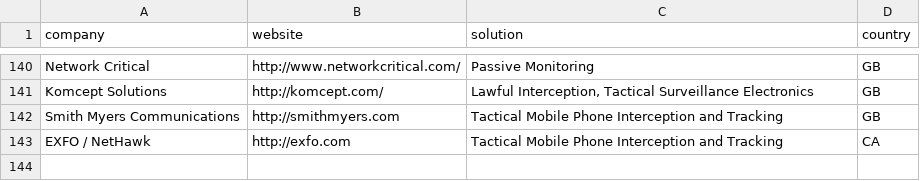
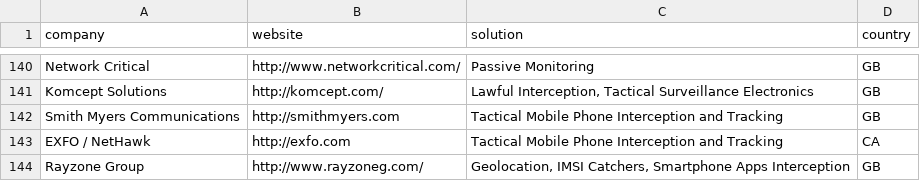
Before and after one commit to digitalfreedom/data-vendors, a CSV file: vendors.csv, drawn as a sheet; only a part is shown, gaps mark what is left out.

Commit message:
Added Rayzone Group
Added Rayzone group to the list of British vendors.

```diff
--- a/vendors.csv
+++ b/vendors.csv
@@ -143 +143,2 @@
 "EXFO / NetHawk","http://exfo.com","Tactical Mobile Phone Interception and Tracking","CA"
+"Rayzone Group","http://www.rayzoneg.com/","Geolocation, IMSI Catchers, Smartphone Apps Interception","GB"
```
